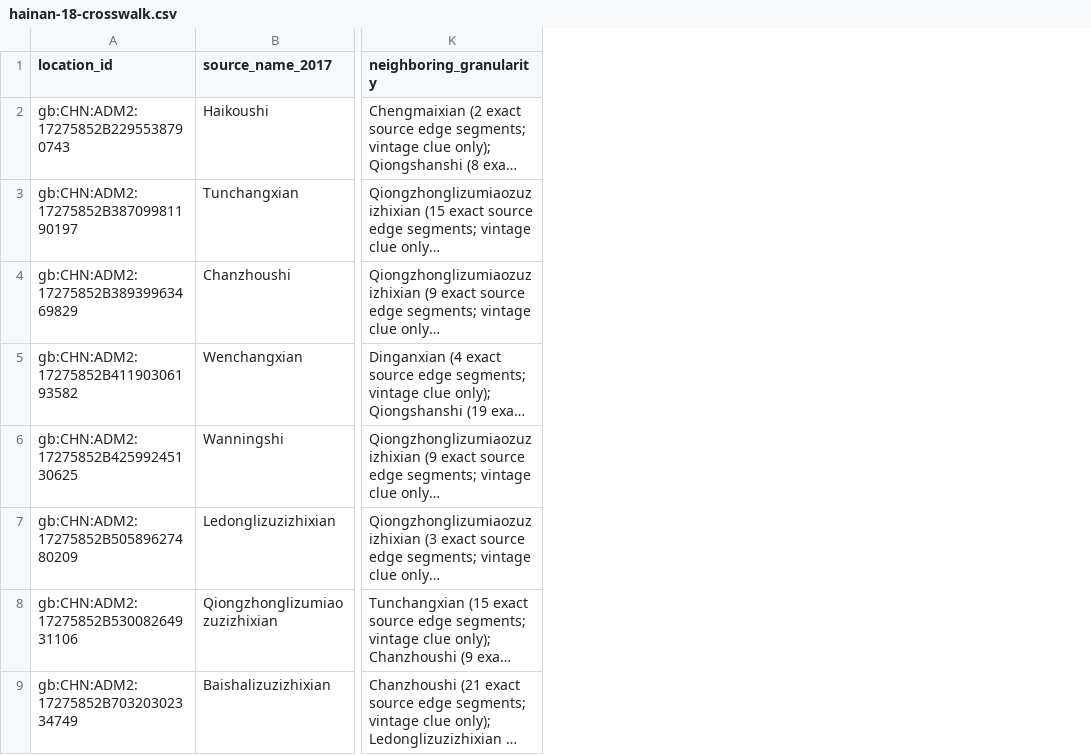
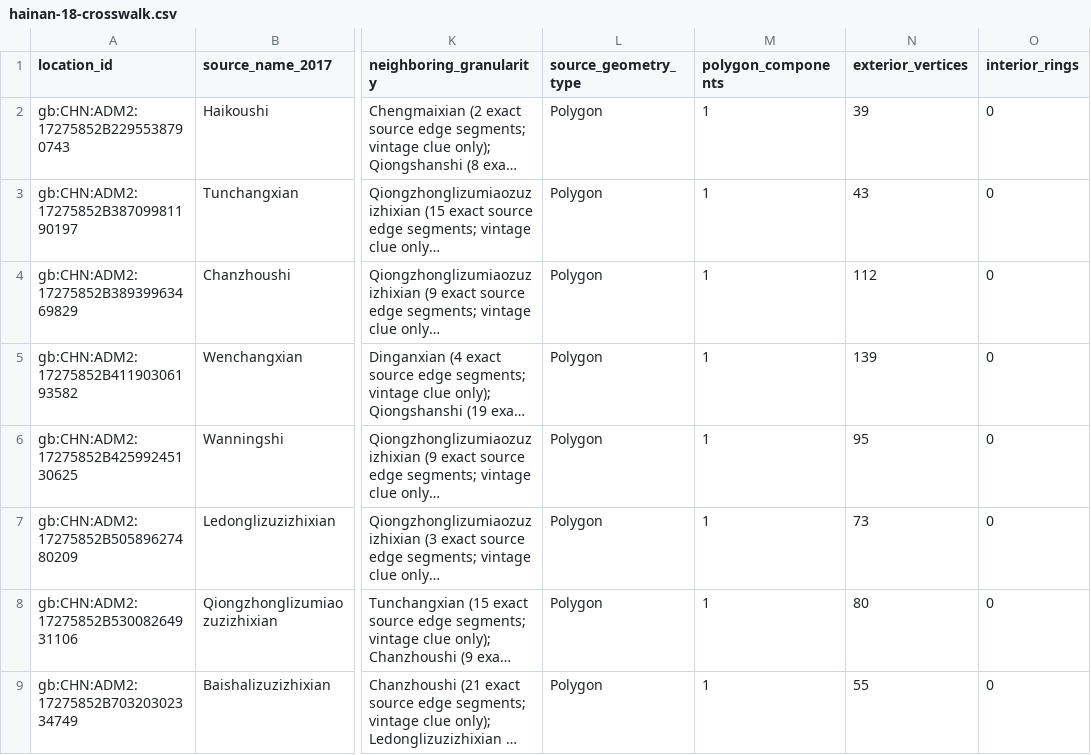
Before and after one commit to ChengshuLi/WorldAtlas, a CSV file: data/regional-review/regional-review-hainan-source-408/findings/hainan-18-crosswalk.csv, drawn as a sheet; only a part is shown, gaps mark what is left out; long unchanged cells end in …; the diff names each change by its address in the sheet, - before the commit and + after, or states it on an @@ line.

Commit message:
Trim Hainan evidence ledger and record access limits

```diff
--- a/data/regional-review/regional-review-hainan-source-408/findings/hainan-18-crosswalk.csv
+++ b/data/regional-review/regional-review-hainan-source-408/findings/hainan-18-crosswalk.csv
+column L (source_geometry_type), rows 2-9: all Polygon
+column M (polygon_components), rows 2-9: all 1
+column N (exterior_vertices), rows 2-9: 39 | 43 | 112 | 139 | 95 | 73 | 80 | 55
+column O (interior_rings), rows 2-9: all 0
```
Also changed, not shown: 4 other files.
